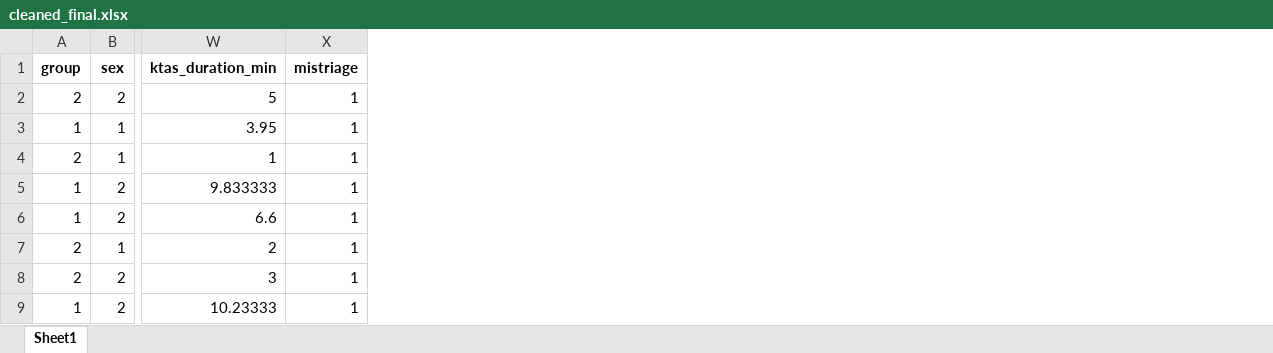
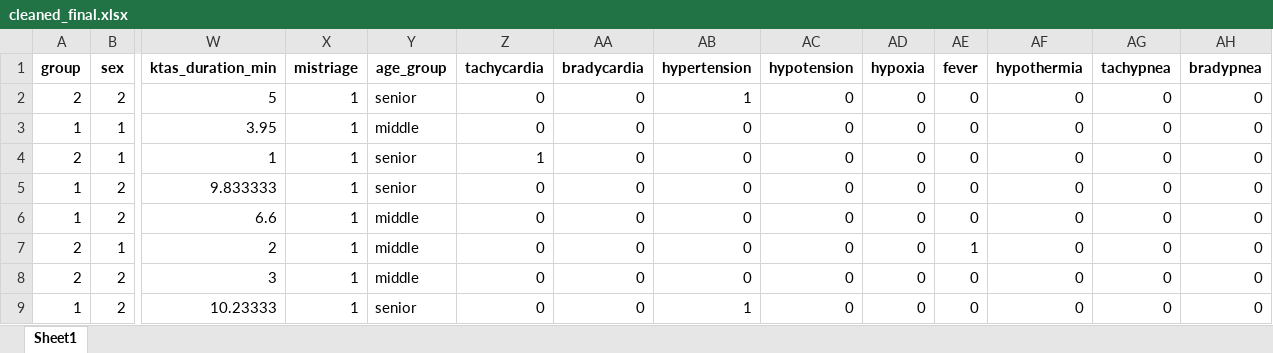
Before and after one commit to AreejAljuhani/SAEIF, an Excel workbook: cleaned_final.xlsx, sheet Sheet1, drawn as a sheet; only a part is shown, gaps mark what is left out; values as stored, in another font and other column widths than the file's, no borders; the diff names each change by its address in the sheet, - before the commit and + after, or states it on an @@ line.

```diff
--- a/cleaned_final.xlsx (sheet Sheet1)
+++ b/cleaned_final.xlsx (sheet Sheet1)
+column Y (age_group), rows 2-9: senior | middle | senior | senior | middle | middle | middle | senior
+column Z (tachycardia), rows 2-9: 0 | 0 | 1 | 0 | 0 | 0 | 0 | 0
+column AA (bradycardia), rows 2-9: all 0
+column AB (hypertension), rows 2-9: 1 | 0 | 0 | 0 | 0 | 0 | 0 | 1
+column AC (hypotension), rows 2-9: all 0
+column AD (hypoxia), rows 2-9: all 0
+column AE (fever), rows 2-9: 0 | 0 | 0 | 0 | 0 | 1 | 0 | 0
+column AF (hypothermia), rows 2-9: all 0
+column AG (tachypnea), rows 2-9: all 0
+column AH (bradypnea), rows 2-9: all 0
```
Also changed, not shown: cleaned.xlsx, rows_with_hangul.xlsx, 1 other file.
